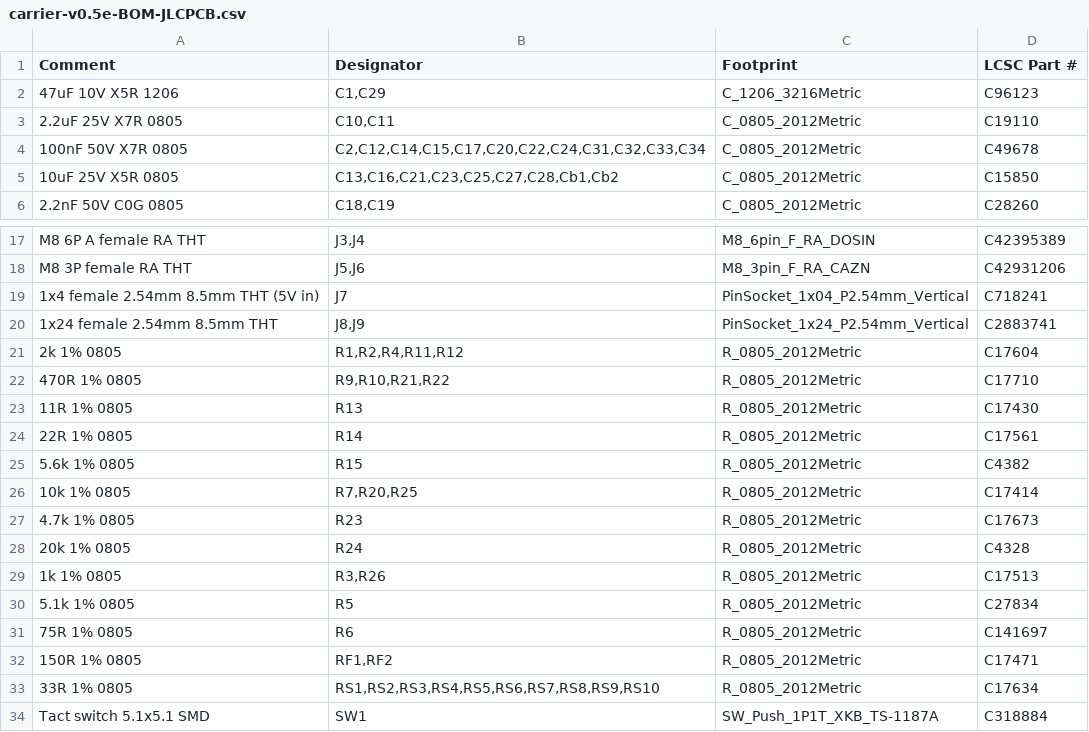
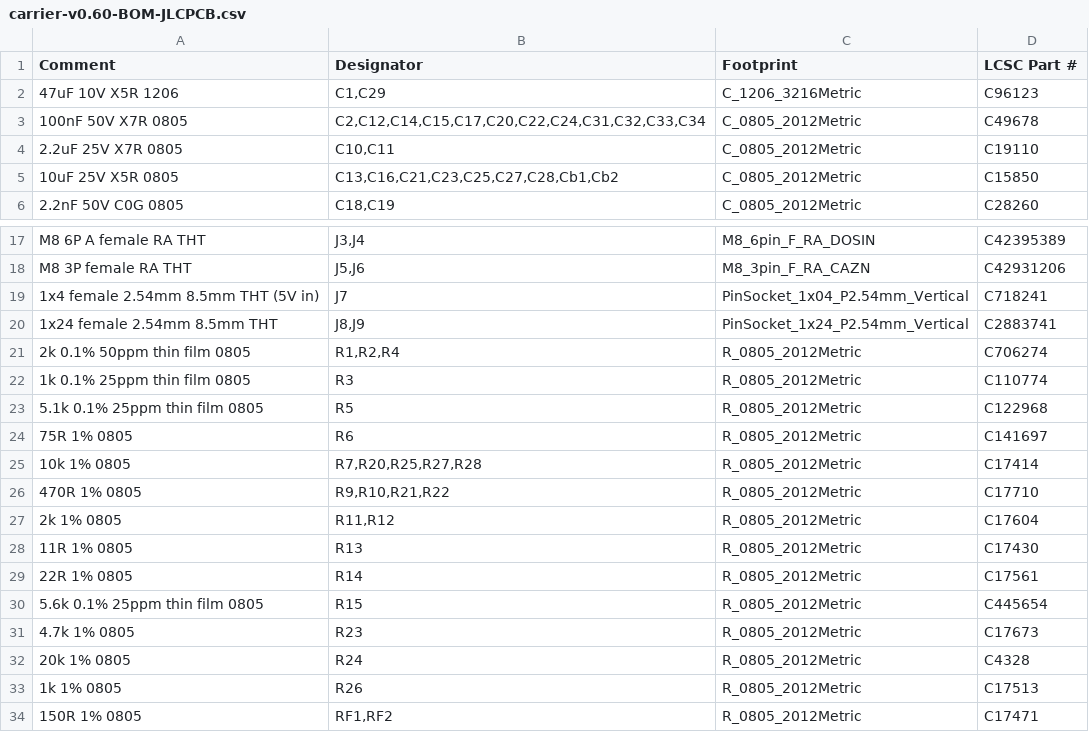
Before and after one commit to dkontiscom/cinetracker, a CSV file: hardware/carrier/fab/carrier-v0.60-BOM-JLCPCB.csv (was hardware/carrier/fab/carrier-v0.5e-BOM-JLCPCB.csv), drawn as a sheet; only a part is shown, gaps mark what is left out; the shorter side is filled out with more unchanged rows.

```diff
--- a/hardware/carrier/fab/carrier-v0.5e-BOM-JLCPCB.csv
+++ b/hardware/carrier/fab/carrier-v0.60-BOM-JLCPCB.csv
@@ -2,4 +2,4 @@ Comment,Designator,Footprint,LCSC Part #
 47uF 10V X5R 1206,"C1,C29",C_1206_3216Metric,C96123
+100nF 50V X7R 0805,"C2,C12,C14,C15,C17,C20,C22,C24,C31,C32,C33,C34",C_0805_2012Metric,C49678
 2.2uF 25V X7R 0805,"C10,C11",C_0805_2012Metric,C19110
-100nF 50V X7R 0805,"C2,C12,C14,C15,C17,C20,C22,C24,C31,C32,C33,C34",C_0805_2012Metric,C49678
 10uF 25V X5R 0805,"C13,C16,C21,C23,C25,C27,C28,Cb1,Cb2",C_0805_2012Metric,C15850
@@ -20,13 +20,15 @@ M8 3P female RA THT,"J5,J6",M8_3pin_F_RA_CAZN,C42931206
 1x24 female 2.54mm 8.5mm THT,"J8,J9",PinSocket_1x24_P2.54mm_Vertical,C2883741
-2k 1% 0805,"R1,R2,R4,R11,R12",R_0805_2012Metric,C17604
+2k 0.1% 50ppm thin film 0805,"R1,R2,R4",R_0805_2012Metric,C706274
+1k 0.1% 25ppm thin film 0805,R3,R_0805_2012Metric,C110774
+5.1k 0.1% 25ppm thin film 0805,R5,R_0805_2012Metric,C122968
+75R 1% 0805,R6,R_0805_2012Metric,C141697
+10k 1% 0805,"R7,R20,R25,R27,R28",R_0805_2012Metric,C17414
 470R 1% 0805,"R9,R10,R21,R22",R_0805_2012Metric,C17710
+2k 1% 0805,"R11,R12",R_0805_2012Metric,C17604
 11R 1% 0805,R13,R_0805_2012Metric,C17430
 22R 1% 0805,R14,R_0805_2012Metric,C17561
-5.6k 1% 0805,R15,R_0805_2012Metric,C4382
-10k 1% 0805,"R7,R20,R25",R_0805_2012Metric,C17414
+5.6k 0.1% 25ppm thin film 0805,R15,R_0805_2012Metric,C445654
 4.7k 1% 0805,R23,R_0805_2012Metric,C17673
 20k 1% 0805,R24,R_0805_2012Metric,C4328
-1k 1% 0805,"R3,R26",R_0805_2012Metric,C17513
-5.1k 1% 0805,R5,R_0805_2012Metric,C27834
-75R 1% 0805,R6,R_0805_2012Metric,C141697
+1k 1% 0805,R26,R_0805_2012Metric,C17513
 150R 1% 0805,"RF1,RF2",R_0805_2012Metric,C17471
```
Also changed, not shown: hardware/carrier/fab/carrier-v0.60-CPL-JLCPCB.csv, 24 other files.
